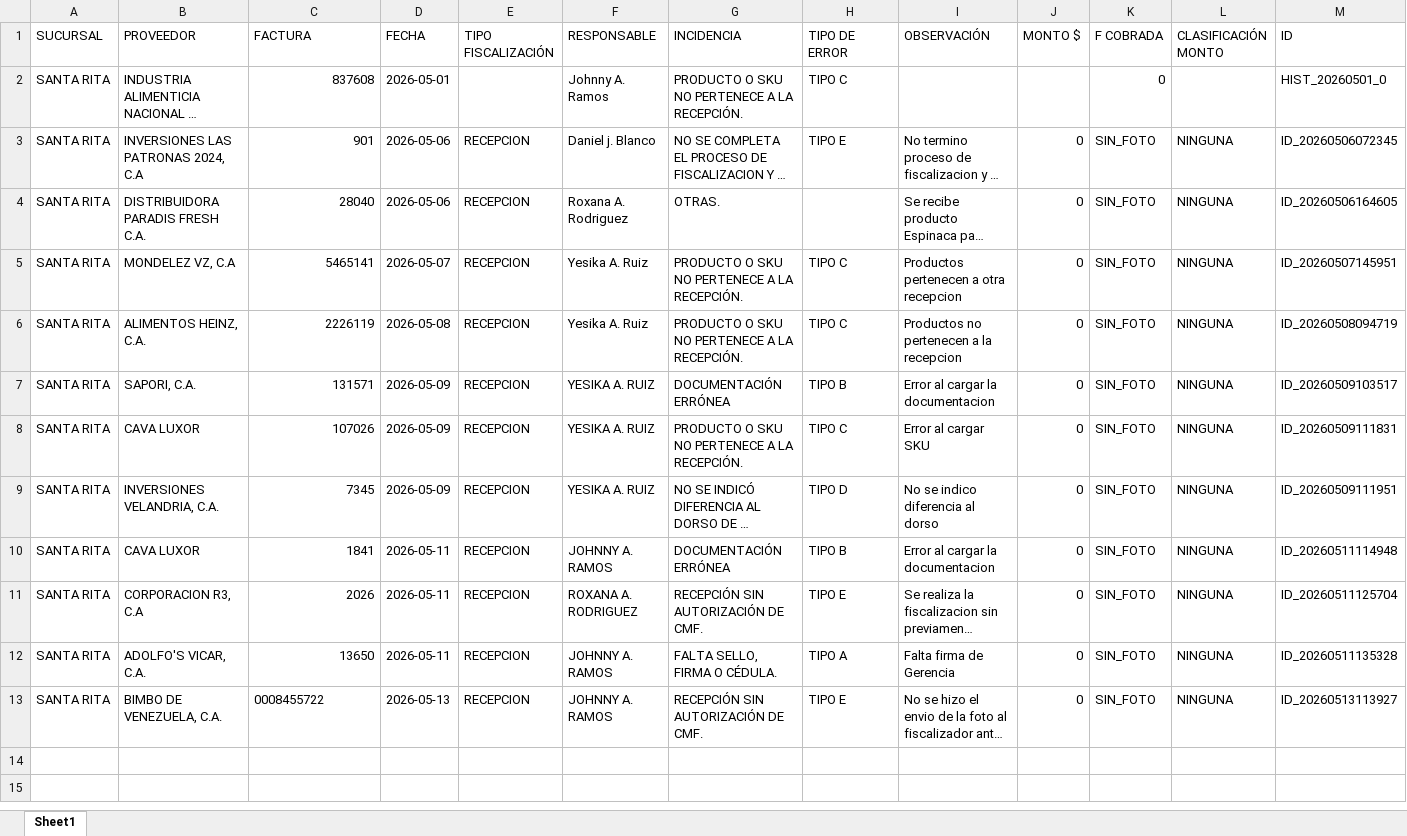
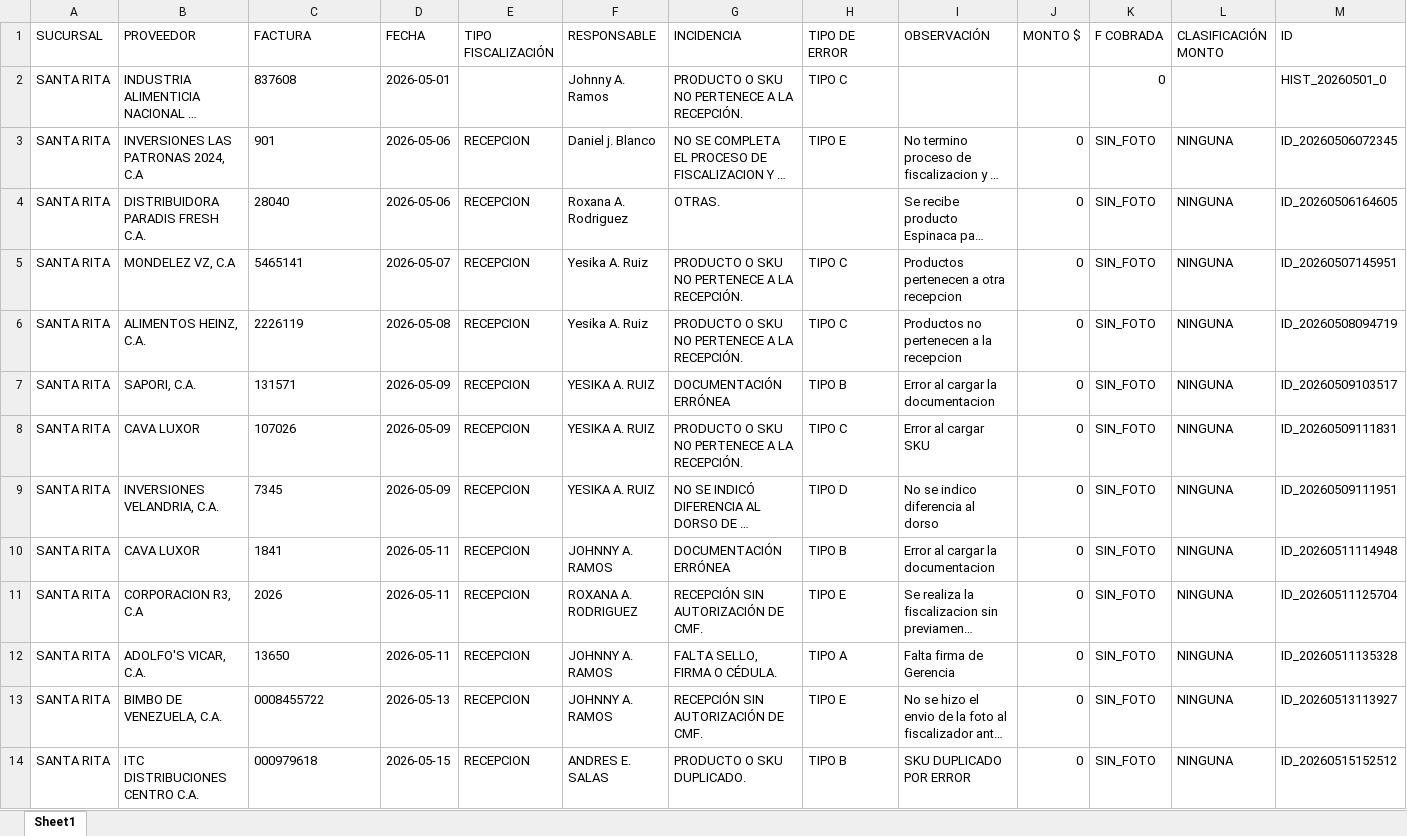
Before and after one commit to monitoreocmi/FISCALIZACION, an Excel workbook: cuadros/MAYO/SANTA RITA.xlsx, sheet Sheet1, drawn as a sheet; only a part is shown; long unchanged cells end in …; values as stored, in another font and other column widths than the file's, no borders; rows hold the shown columns only; the diff names each change by its address in the sheet, - before the commit and + after, or states it on an @@ line.

```diff
--- a/cuadros/MAYO/SANTA RITA.xlsx (sheet Sheet1)
+++ b/cuadros/MAYO/SANTA RITA.xlsx (sheet Sheet1)
-C2:C12 alignment: right
+C2:C12 alignment: left
+row 14: SANTA RITA | ITC DISTRIBUCIONES CENTRO C.A. | 000979618 | 2026-05-15 | RECEPCION | ANDRES E. SALAS | PRODUCTO O SKU DUPLICADO. | TIPO B | SKU DUPLICADO POR ERROR | 0 | SIN_FOTO | NINGUNA | ID_20260515152512
```
Also changed, not shown: cuadros/ABRIL/ABRIL_BOSQUE_NAGUANAGUA_TUCACAS.xlsx, cuadros/ABRIL/ABRIL_SANJUAN_VICTORIA.xlsx, 40 other files.
